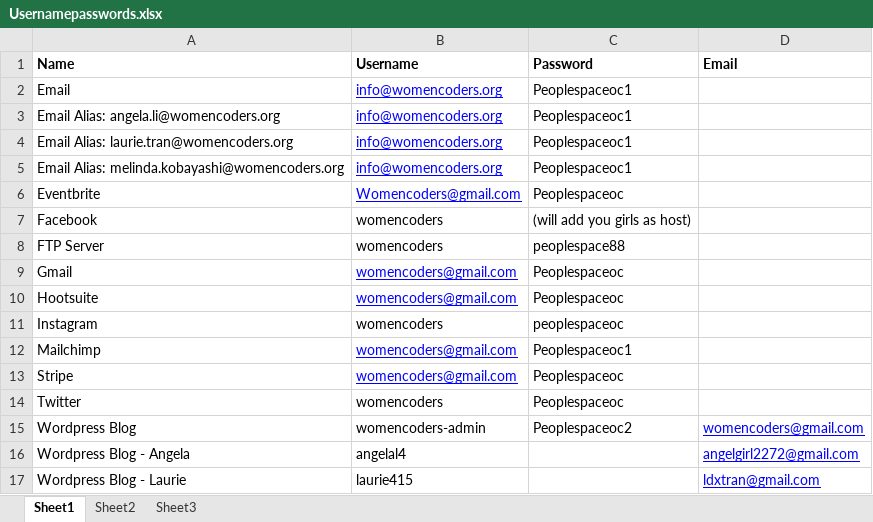
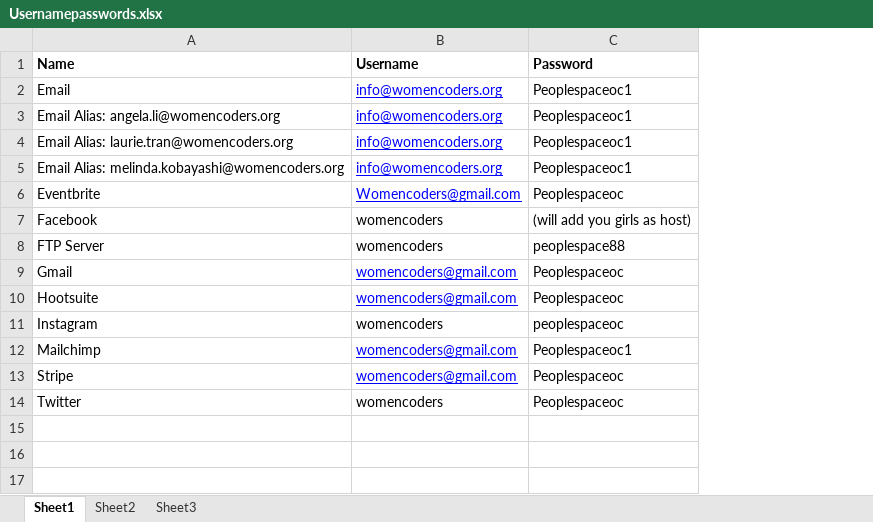
Before and after one commit to mjkobaya/Women-Coders, an Excel workbook: Documents/Usernamepasswords.xlsx, sheet Sheet1, drawn as a sheet; values as stored, in another font and other column widths than the file's, no borders; the diff names each change by its address in the sheet, - before the commit and + after, or states it on an @@ line.

```diff
--- a/Documents/Usernamepasswords.xlsx (sheet Sheet1)
+++ b/Documents/Usernamepasswords.xlsx (sheet Sheet1)
-column D (Email), empty
-row 15: Wordpress Blog | womencoders-admin | Peoplespaceoc2 | womencoders@gmail.com
-row 16: Wordpress Blog - Angela | angelal4 |  | angelgirl2272@gmail.com
-row 17: Wordpress Blog - Laurie | laurie415 |  | ldxtran@gmail.com
```
Also changed, not shown: 11 other files.
